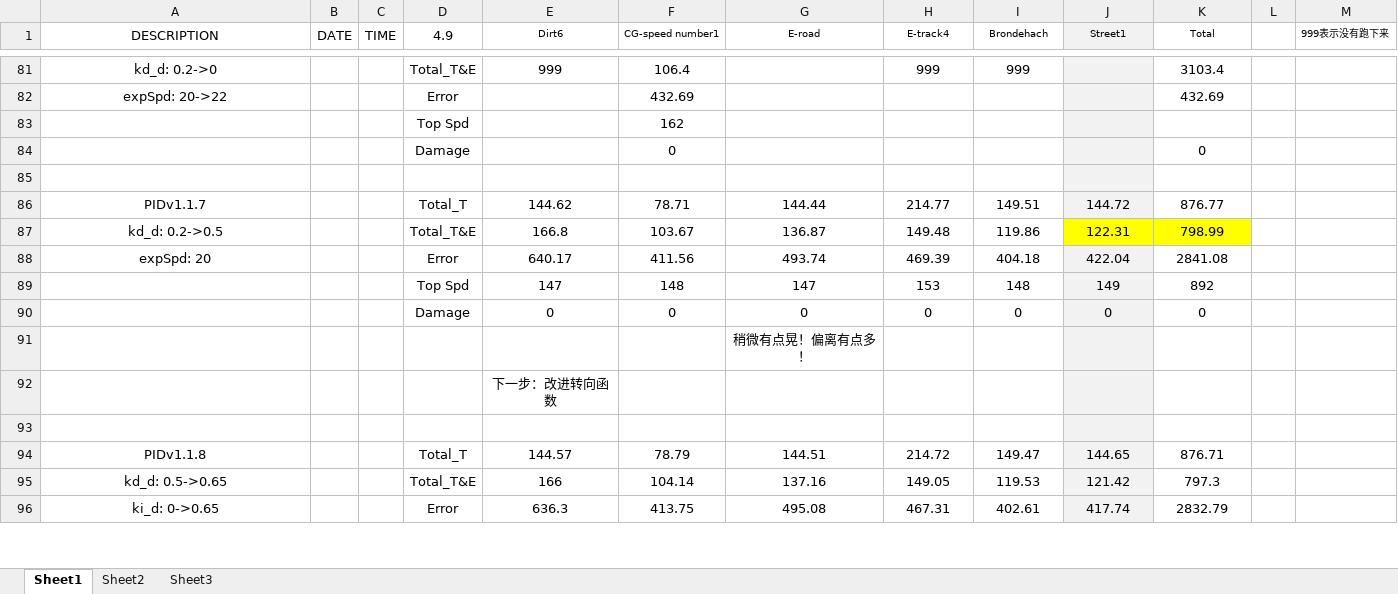
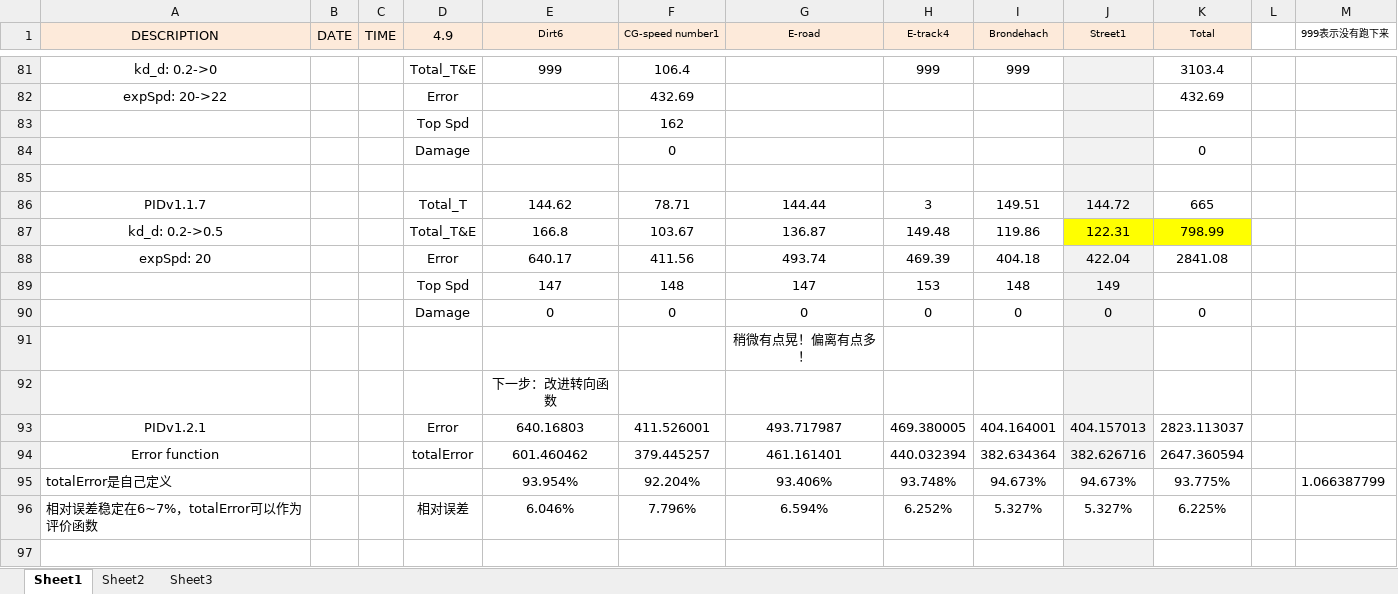
Before and after one commit to henry87653/Engineering-Technological-Innovation-4D, an Excel workbook: cruise_grade.xlsx, sheet Sheet1, drawn as a sheet; only a part is shown, gaps mark what is left out; values as stored, in another font and other column widths than the file's, no borders; removed rows and columns are numbered as before the commit, all else as after; the diff covers the shown part only; the diff names each change by its address in the sheet, - before the commit and + after, or states it on an @@ line.

Commit message:
？
增加了修改土路的过程（sheet2）

```diff
--- a/cruise_grade.xlsx (sheet Sheet1)
+++ b/cruise_grade.xlsx (sheet Sheet1)
-A1:I1 fill: none
+A1:I1 fill: #FDEADA
-K1 fill: none
+K1 fill: #FDEADA
-H86 (E-track4): 214.77
+H86 (E-track4): 3
-K86 (Total): 876.77
+K86 (Total): 665
-K89 (Total): 892
+K89 (Total): (empty)
+row 93: PIDv1.2.1 |  |  | Error | 640.16803 | 411.526001 | 493.717987 | 469.380005 | 404.164001 | 404.157013 | 2823.113037
+row 94: Error function |  |  | totalError | 601.460462 | 379.445257 | 461.161401 | 440.032394 | 382.634364 | 382.626716 | 2647.360594
+row 95: totalError是自己定义 |  |  |  | 93.954% | 92.204% | 93.406% | 93.748% | 94.673% | 94.673% | 93.775% |  | 1.066387799
+row 96: 相对误差稳定在6~7%，totalError可以作为评价函数 |  |  | 相对误差 | 6.046% | 7.796% | 6.594% | 6.252% | 5.327% | 5.327% | 6.225%
-row 94: PIDv1.1.8 |  |  | Total_T | 144.57 | 78.79 | 144.51 | 214.72 | 149.47 | 144.65 | 876.71
-row 95: kd_d: 0.5->0.65 |  |  | Total_T&E | 166 | 104.14 | 137.16 | 149.05 | 119.53 | 121.42 | 797.3
-row 96: ki_d: 0->0.65 |  |  | Error | 636.3 | 413.75 | 495.08 | 467.31 | 402.61 | 417.74 | 2832.79
```
Also changed, not shown: 26 added rows, 3 edited cells, cell formats and merged cells elsewhere in this sheet, sheet Sheet2, formulas that keep their value.
